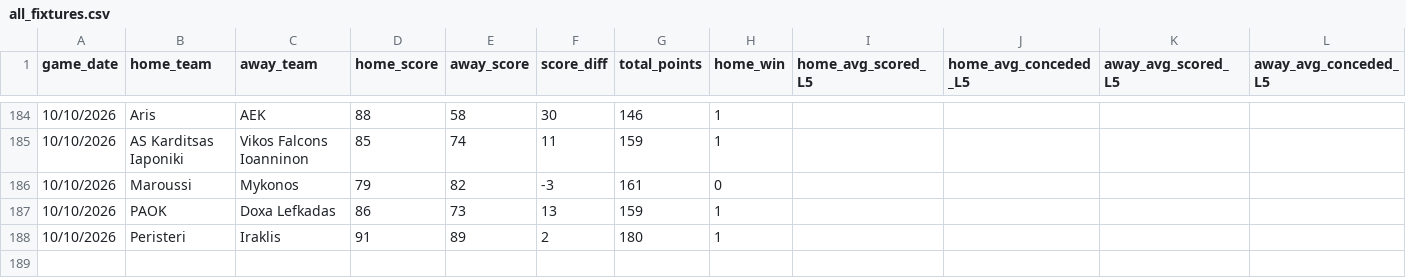
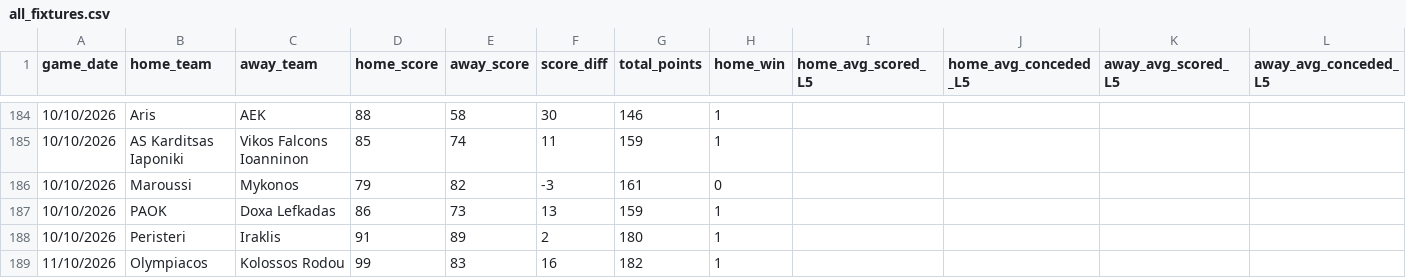
Before and after one commit to Dimiany/gbl-predictor, a CSV file: data/raw/all_fixtures.csv, drawn as a sheet; only a part is shown, gaps mark what is left out; rows hold the shown columns only; the diff names each change by its address in the sheet, - before the commit and + after, or states it on an @@ line.

```diff
--- a/data/raw/all_fixtures.csv
+++ b/data/raw/all_fixtures.csv
+row 189: 11/10/2026 | Olympiacos | Kolossos Rodou | 99 | 83 | 16 | 182 | 1
```
Also changed, not shown: data/prediction_history.csv, data/raw/upcoming_fixtures.csv.
